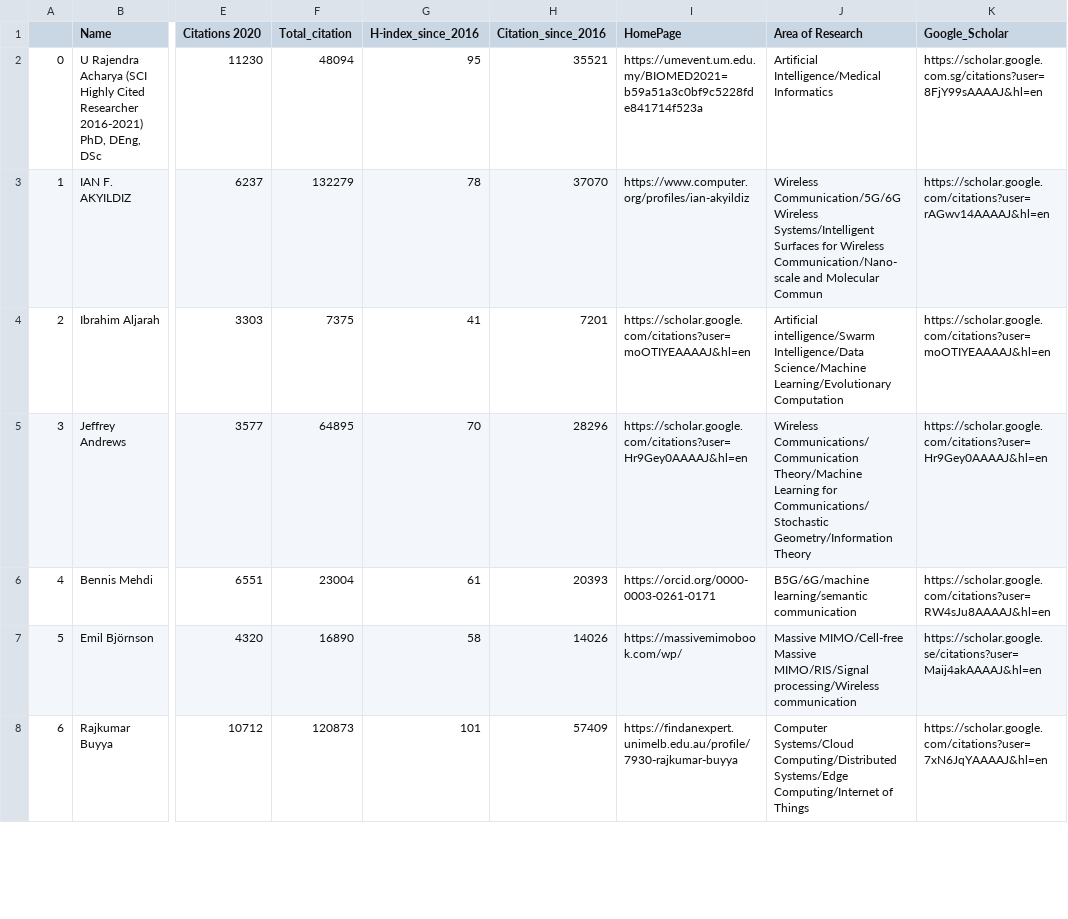
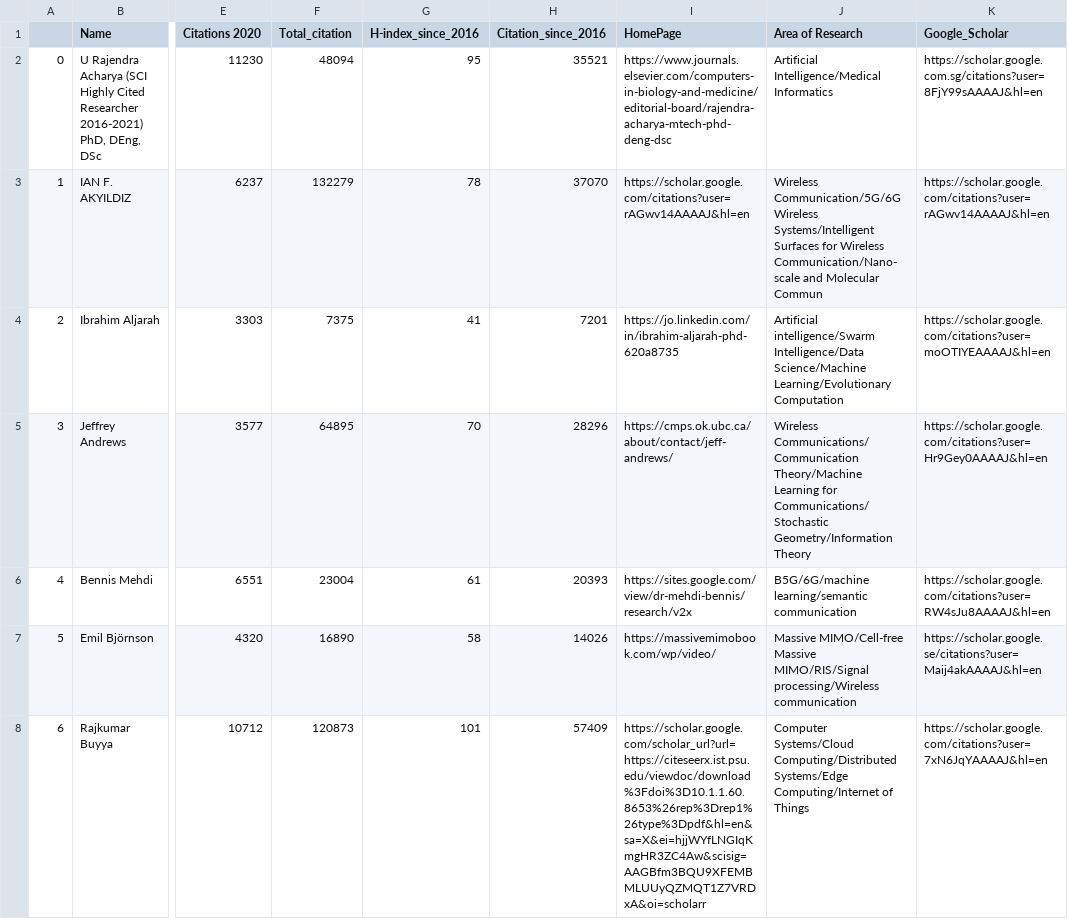
Before and after one commit to cryptogeekk/insights2techinfo, a CSV file: data.csv, drawn as a sheet; only a part is shown, gaps mark what is left out; the diff covers the shown part only; the diff names each change by its address in the sheet, - before the commit and + after, or states it on an @@ line.

```diff
--- a/data.csv
+++ b/data.csv
-I2 (HomePage): https://umevent.um.edu.my/BIOMED2021=b59a51a3c0bf9c5228fde841714f523a
+I2 (HomePage): https://www.journals.elsevier.com/computers-in-biology-and-medicine/editorial-board/rajendra-acharya-mtech-phd-deng-dsc
-I3 (HomePage): https://www.computer.org/profiles/ian-akyildiz
+I3 (HomePage): https://scholar.google.com/citations?user=rAGwv14AAAAJ&hl=en
-I4 (HomePage): https://scholar.google.com/citations?user=moOTIYEAAAAJ&hl=en
+I4 (HomePage): https://jo.linkedin.com/in/ibrahim-aljarah-phd-620a8735
-I5 (HomePage): https://scholar.google.com/citations?user=Hr9Gey0AAAAJ&hl=en
+I5 (HomePage): https://cmps.ok.ubc.ca/about/contact/jeff-andrews/
-I6 (HomePage): https://orcid.org/0000-0003-0261-0171
+I6 (HomePage): https://sites.google.com/view/dr-mehdi-bennis/research/v2x
-I7 (HomePage): https://massivemimobook.com/wp/
+I7 (HomePage): https://massivemimobook.com/wp/video/
-I8 (HomePage): https://findanexpert.unimelb.edu.au/profile/7930-rajkumar-buyya
+I8 (HomePage): https://scholar.google.com/scholar_url?url=https://citeseerx.ist.psu.edu/viewdoc/download%3Fdoi%3D10.1.1.60.8653%26rep%3Drep1%26type%3Dpdf&hl=en&sa=X&ei=hjjWYfLNGIqKmgHR3ZC4Aw&scisig=AAGBfm3BQU9XFEMBMLUUyQZMQT1Z7VRDxA&oi=scholarr
```
Also changed, not shown: 87 edited cells elsewhere in this file, 1 other file.
